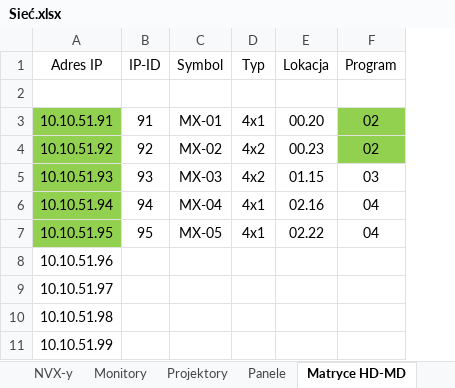
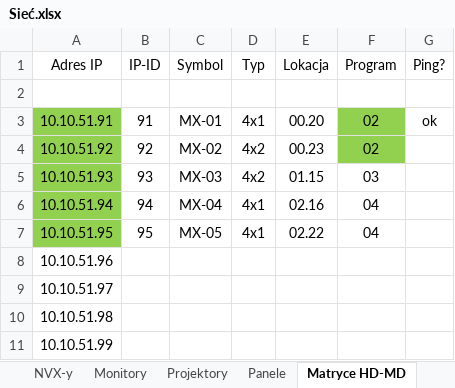
Before and after one commit to RBSystems/Crestron-10, an Excel workbook: QLoc/doc/Sieć.xlsx, sheet Matryce HD-MD, drawn as a sheet; values as stored, in another font and other column widths than the file's, no borders; the diff names each change by its address in the sheet, - before the commit and + after, or states it on an @@ line.

```diff
--- a/QLoc/doc/Sieć.xlsx (sheet Matryce HD-MD)
+++ b/QLoc/doc/Sieć.xlsx (sheet Matryce HD-MD)
+column G (Ping?), row 3: ok
```
Also changed, not shown: QLoc/doc/Ecler mimo1212SG - QLOC .xlsx, QLoc/doc/Zestawienie Sprzętu - Crestron Only.xlsx, 1 other file.
